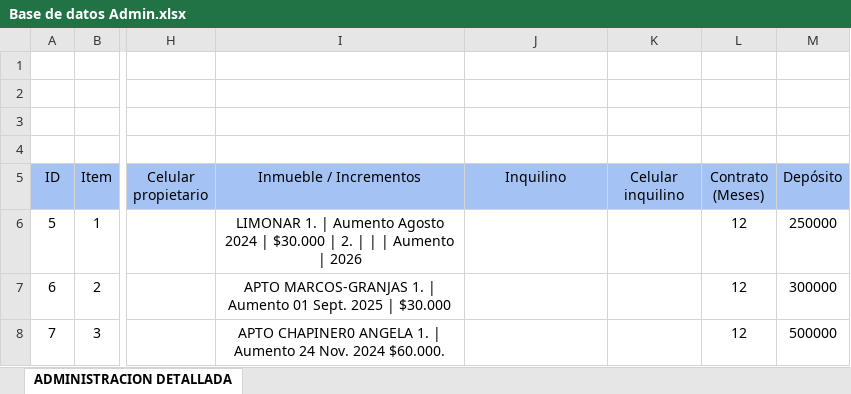
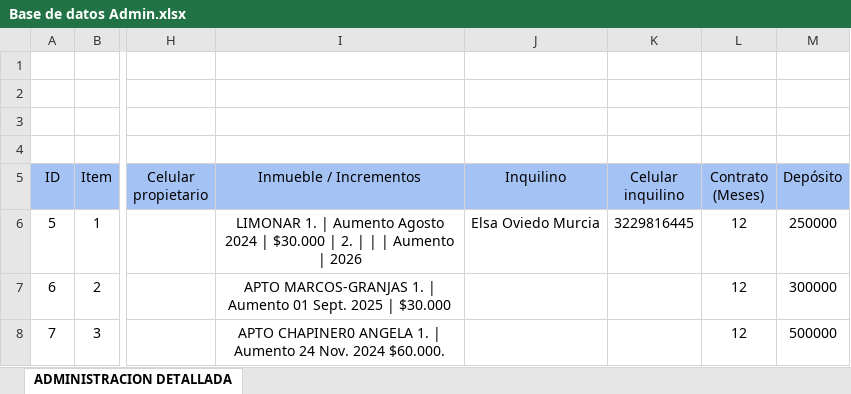
Before and after one commit to InmobiliariaICDE/Catalogo, an Excel workbook: Base de datos Admin.xlsx, sheet ADMINISTRACION DETALLADA, drawn as a sheet; only a part is shown, gaps mark what is left out; values as stored, in another font and other column widths than the file's, no borders; the diff names each change by its address in the sheet, - before the commit and + after, or states it on an @@ line.

Commit message:
Protect and preserve tenant names in Column J in Google Sheets and sync backend files

```diff
--- a/Base de datos Admin.xlsx (sheet ADMINISTRACION DETALLADA)
+++ b/Base de datos Admin.xlsx (sheet ADMINISTRACION DETALLADA)
-J6 (Inquilino): (empty)
+J6 (Inquilino): Elsa Oviedo Murcia
-K6 (Celular inquilino): (empty)
+K6 (Celular inquilino): 3229816445
```
Also changed, not shown: 2 other files.
